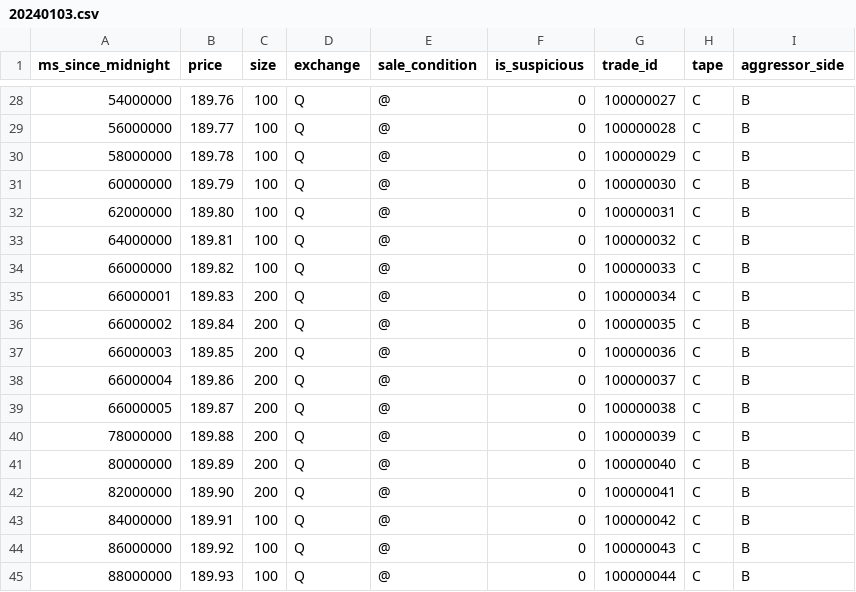
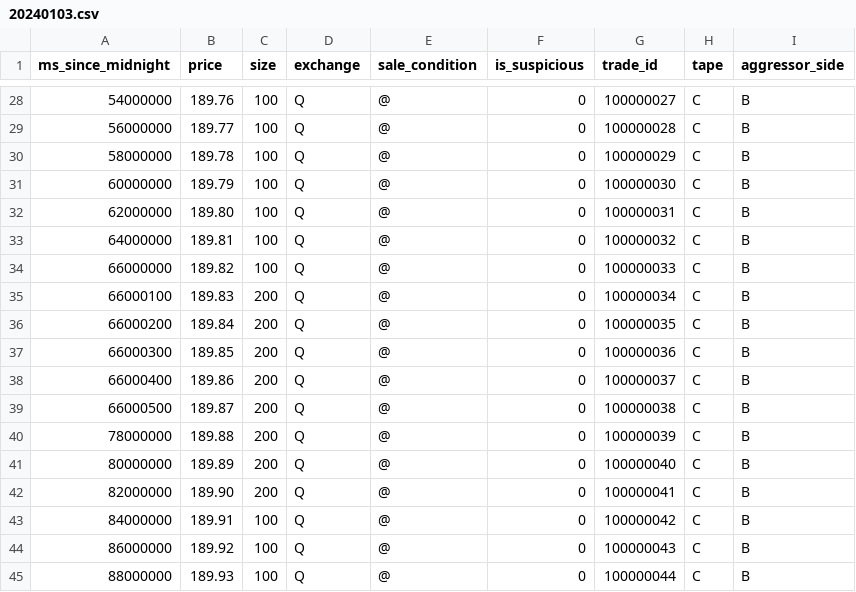
Before and after one commit to elener6094-code/SIP, a CSV file: 20240103.csv, drawn as a sheet; only a part is shown, gaps mark what is left out.

Commit message:
20240103.csv

```diff
--- a/20240103.csv
+++ b/20240103.csv
@@ -34,7 +34,7 @@ ms_since_midnight,price,size,exchange,sale_condition,is_suspicious,trade_id,tape
 66000000,189.82,100,Q,@,0,100000033,C,B
-66000001,189.83,200,Q,@,0,100000034,C,B
-66000002,189.84,200,Q,@,0,100000035,C,B
-66000003,189.85,200,Q,@,0,100000036,C,B
-66000004,189.86,200,Q,@,0,100000037,C,B
-66000005,189.87,200,Q,@,0,100000038,C,B
+66000100,189.83,200,Q,@,0,100000034,C,B
+66000200,189.84,200,Q,@,0,100000035,C,B
+66000300,189.85,200,Q,@,0,100000036,C,B
+66000400,189.86,200,Q,@,0,100000037,C,B
+66000500,189.87,200,Q,@,0,100000038,C,B
 78000000,189.88,200,Q,@,0,100000039,C,B
```
